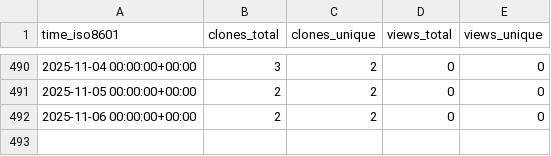
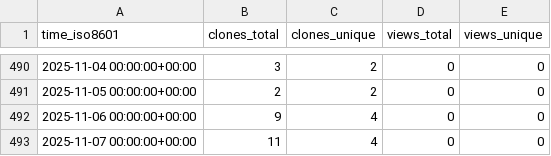
Before and after one commit to norwegian-geotechnical-institute/global-tsunami-amplification-factors, a CSV file: norwegian-geotechnical-institute/global-tsunami-amplification-factors/ghrs-data/views_clones_aggregate.csv, drawn as a sheet; only a part is shown, gaps mark what is left out.

```diff
--- a/norwegian-geotechnical-institute/global-tsunami-amplification-factors/ghrs-data/views_clones_aggregate.csv
+++ b/norwegian-geotechnical-institute/global-tsunami-amplification-factors/ghrs-data/views_clones_aggregate.csv
@@ -491,2 +491,3 @@ time_iso8601,clones_total,clones_unique,views_total,views_unique
 2025-11-05 00:00:00+00:00,2,2,0,0
-2025-11-06 00:00:00+00:00,2,2,0,0
+2025-11-06 00:00:00+00:00,9,4,0,0
+2025-11-07 00:00:00+00:00,11,4,0,0
```
Also changed, not shown: 1 other file.
